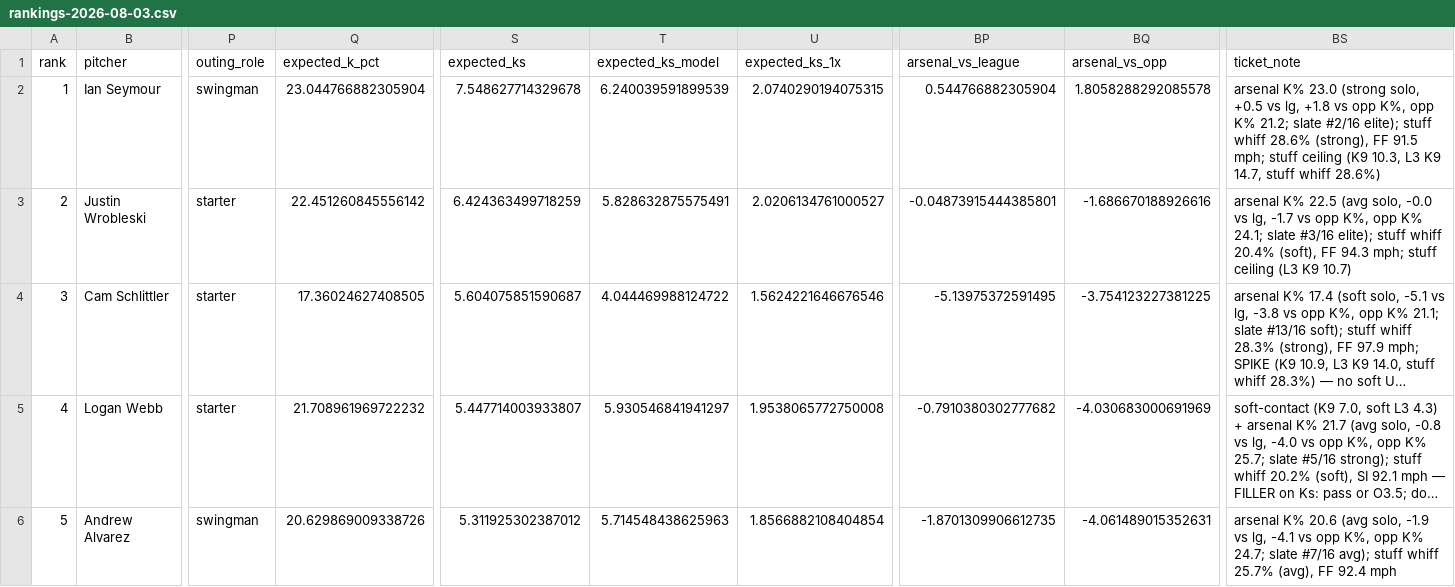
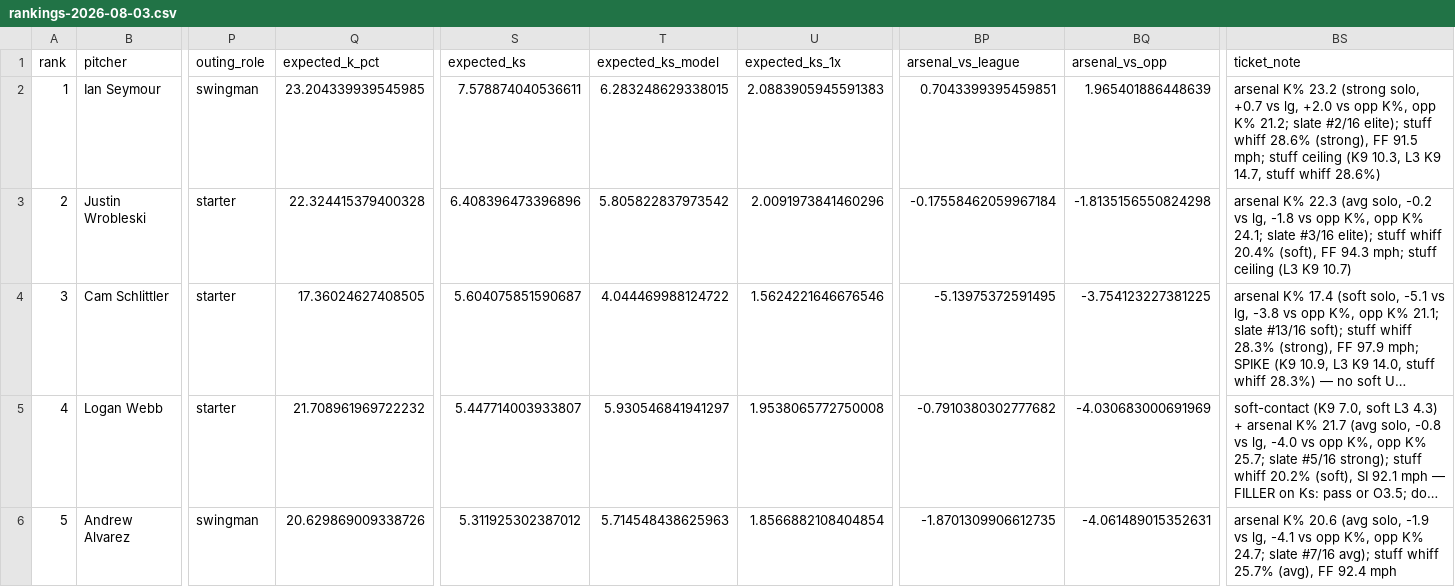
Before and after one commit to Ceezwrld/K-matchup, a CSV file: rankings-2026-08-03.csv, drawn as a sheet; only a part is shown, gaps mark what is left out; long unchanged cells end in …; the diff covers the shown part only; the diff names each change by its address in the sheet, - before the commit and + after, or states it on an @@ line.

```diff
--- a/rankings-2026-08-03.csv
+++ b/rankings-2026-08-03.csv
-Q2 (expected_k_pct): 23.044766882305904
+Q2 (expected_k_pct): 23.204339939545985
-S2 (expected_ks): 7.548627714329678
+S2 (expected_ks): 7.578874040536611
-T2 (expected_ks_model): 6.240039591899539
+T2 (expected_ks_model): 6.283248629338015
-U2 (expected_ks_1x): 2.0740290194075315
+U2 (expected_ks_1x): 2.0883905945591383
-BP2 (arsenal_vs_league): 0.544766882305904
+BP2 (arsenal_vs_league): 0.7043399395459851
-BQ2 (arsenal_vs_opp): 1.8058288292085578
+BQ2 (arsenal_vs_opp): 1.965401886448639
-BS2 (ticket_note): arsenal K% 23.0 (strong solo, +0.5 vs lg, +1.8 vs opp…
+BS2 (ticket_note): arsenal K% 23.2 (strong solo, +0.7 vs lg, +2.0 vs opp…
-Q3 (expected_k_pct): 22.451260845556142
+Q3 (expected_k_pct): 22.324415379400328
-S3 (expected_ks): 6.424363499718259
+S3 (expected_ks): 6.408396473396896
-T3 (expected_ks_model): 5.828632875575491
+T3 (expected_ks_model): 5.805822837973542
-U3 (expected_ks_1x): 2.0206134761000527
+U3 (expected_ks_1x): 2.0091973841460296
-BP3 (arsenal_vs_league): -0.04873915444385801
+BP3 (arsenal_vs_league): -0.17558462059967184
-BQ3 (arsenal_vs_opp): -1.686670188926616
+BQ3 (arsenal_vs_opp): -1.8135156550824298
-BS3 (ticket_note): arsenal K% 22.5 (avg solo, -0.0 vs lg, -1.7 vs opp…
+BS3 (ticket_note): arsenal K% 22.3 (avg solo, -0.2 vs lg, -1.8 vs opp…
```
Also changed, not shown: 21 edited cells elsewhere in this file, hits-2026-08-03.csv, 2 other files.
